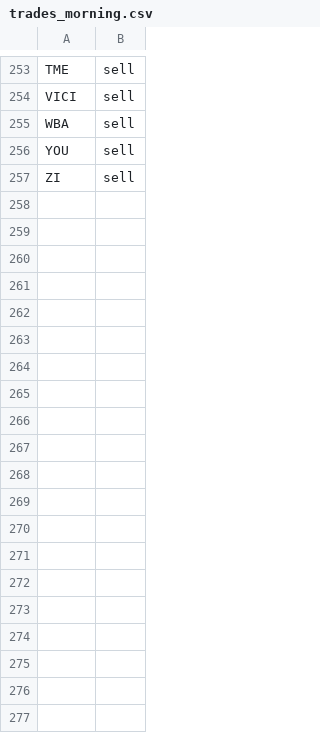
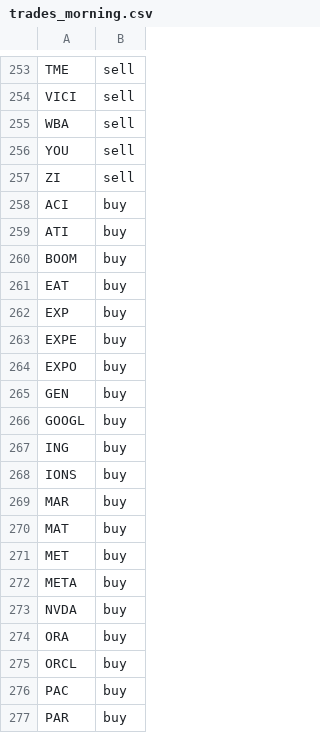
Before and after one commit to jolie-mcdonnell/llm_trader, a CSV file: data/trades_morning.csv, drawn as a sheet; only a part is shown, gaps mark what is left out; the diff covers the shown part only.

```diff
--- a/data/trades_morning.csv
+++ b/data/trades_morning.csv
@@ -257 +257,21 @@ YOU,sell
 ZI,sell
+ACI,buy
+ATI,buy
+BOOM,buy
+EAT,buy
+EXP,buy
+EXPE,buy
+EXPO,buy
+GEN,buy
+GOOGL,buy
+ING,buy
+IONS,buy
+MAR,buy
+MAT,buy
+MET,buy
+META,buy
+NVDA,buy
+ORA,buy
+ORCL,buy
+PAC,buy
+PAR,buy
```
Also changed, not shown: 29 added rows elsewhere in this file.
